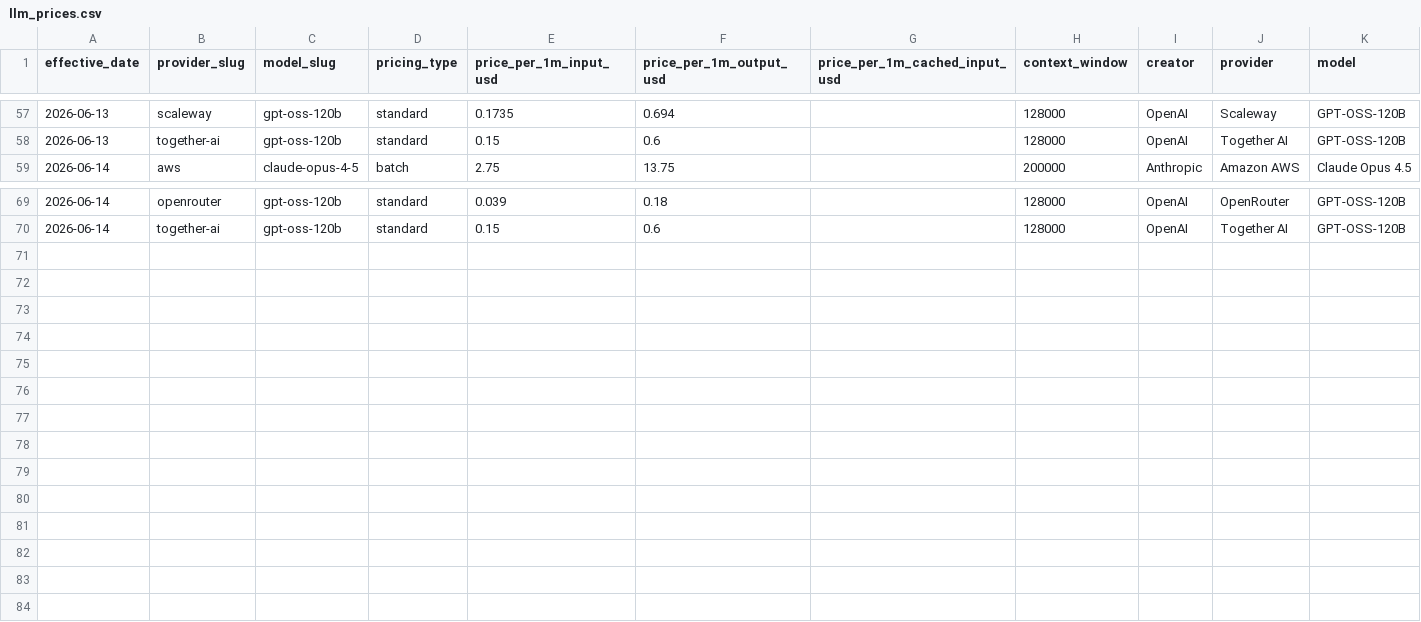
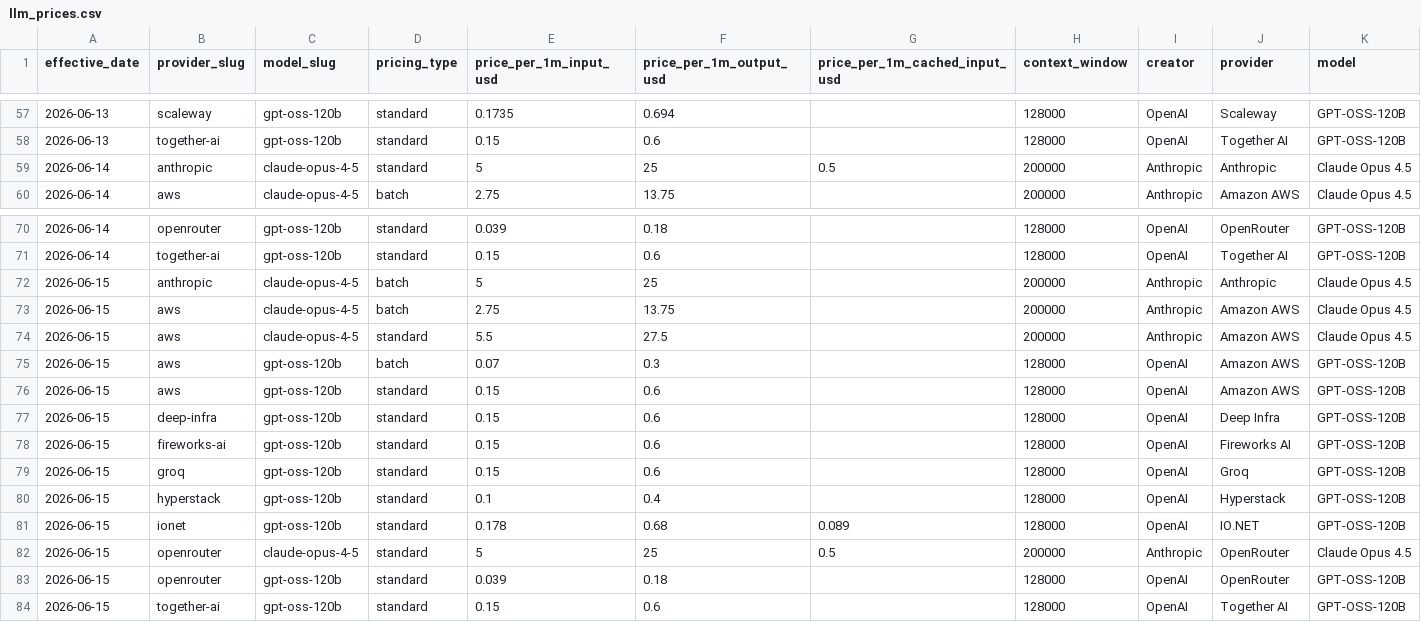
Before and after one commit to geracefogo16-hub/gpu-price-tracker, a CSV file: data/llm_prices.csv, drawn as a sheet; only a part is shown, gaps mark what is left out; rows hold the shown columns only; the diff names each change by its address in the sheet, - before the commit and + after, or states it on an @@ line.

```diff
--- a/data/llm_prices.csv
+++ b/data/llm_prices.csv
+row 59: 2026-06-14 | anthropic | claude-opus-4-5 | standard | 5 | 25 | 0.5 | 200000 | Anthropic | Anthropic | Claude Opus 4.5
+row 72: 2026-06-15 | anthropic | claude-opus-4-5 | batch | 5 | 25 |  | 200000 | Anthropic | Anthropic | Claude Opus 4.5
+row 73: 2026-06-15 | aws | claude-opus-4-5 | batch | 2.75 | 13.75 |  | 200000 | Anthropic | Amazon AWS | Claude Opus 4.5
+row 74: 2026-06-15 | aws | claude-opus-4-5 | standard | 5.5 | 27.5 |  | 200000 | Anthropic | Amazon AWS | Claude Opus 4.5
+row 75: 2026-06-15 | aws | gpt-oss-120b | batch | 0.07 | 0.3 |  | 128000 | OpenAI | Amazon AWS | GPT-OSS-120B
+row 76: 2026-06-15 | aws | gpt-oss-120b | standard | 0.15 | 0.6 |  | 128000 | OpenAI | Amazon AWS | GPT-OSS-120B
+row 77: 2026-06-15 | deep-infra | gpt-oss-120b | standard | 0.15 | 0.6 |  | 128000 | OpenAI | Deep Infra | GPT-OSS-120B
+row 78: 2026-06-15 | fireworks-ai | gpt-oss-120b | standard | 0.15 | 0.6 |  | 128000 | OpenAI | Fireworks AI | GPT-OSS-120B
+row 79: 2026-06-15 | groq | gpt-oss-120b | standard | 0.15 | 0.6 |  | 128000 | OpenAI | Groq | GPT-OSS-120B
+row 80: 2026-06-15 | hyperstack | gpt-oss-120b | standard | 0.1 | 0.4 |  | 128000 | OpenAI | Hyperstack | GPT-OSS-120B
+row 81: 2026-06-15 | ionet | gpt-oss-120b | standard | 0.178 | 0.68 | 0.089 | 128000 | OpenAI | IO.NET | GPT-OSS-120B
+row 82: 2026-06-15 | openrouter | claude-opus-4-5 | standard | 5 | 25 | 0.5 | 200000 | Anthropic | OpenRouter | Claude Opus 4.5
+row 83: 2026-06-15 | openrouter | gpt-oss-120b | standard | 0.039 | 0.18 |  | 128000 | OpenAI | OpenRouter | GPT-OSS-120B
+row 84: 2026-06-15 | together-ai | gpt-oss-120b | standard | 0.15 | 0.6 |  | 128000 | OpenAI | Together AI | GPT-OSS-120B
```
Also changed, not shown: data/provider_registry.csv, data/runs.csv, 17 other files.
